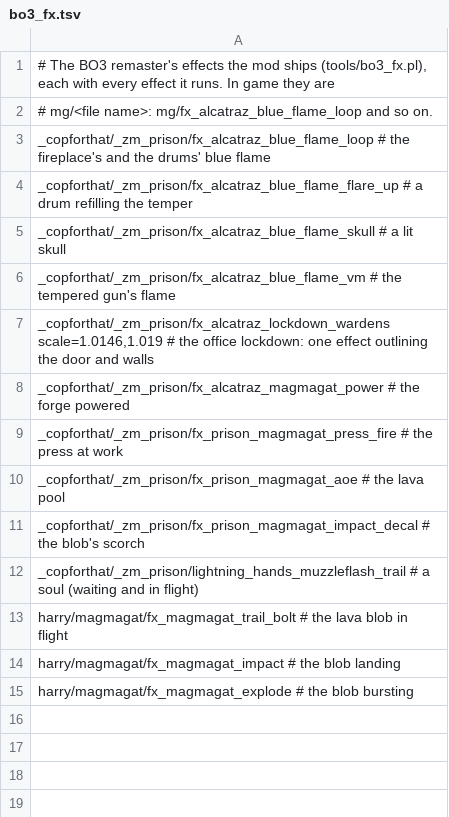
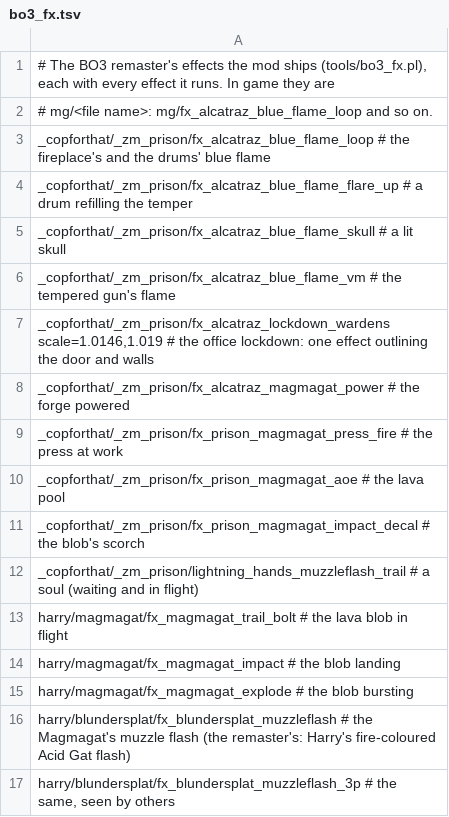
Before and after one commit to lborruto/t6_motd_magmagat, a TSV file: tools/assets/bo3_fx.tsv, drawn as a sheet.

```diff
--- a/tools/assets/bo3_fx.tsv
+++ b/tools/assets/bo3_fx.tsv
@@ -15 +15,3 @@ harry/magmagat/fx_magmagat_impact                           # the blob landing
 harry/magmagat/fx_magmagat_explode                          # the blob bursting
+harry/blundersplat/fx_blundersplat_muzzleflash                # the Magmagat's muzzle flash (the remaster's: Harry's fire-coloured Acid Gat flash)
+harry/blundersplat/fx_blundersplat_muzzleflash_3p             # the same, seen by others
```
Also changed, not shown: 14 other files.
